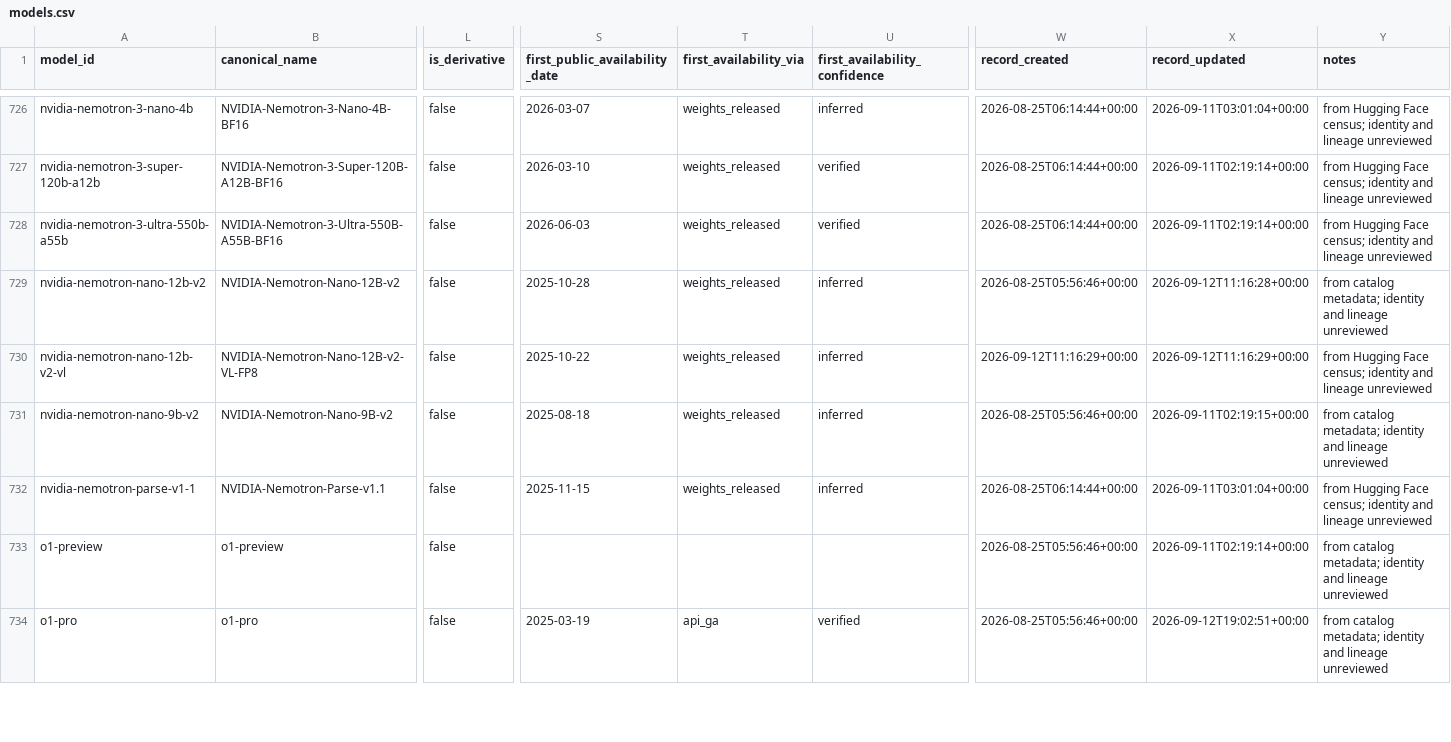
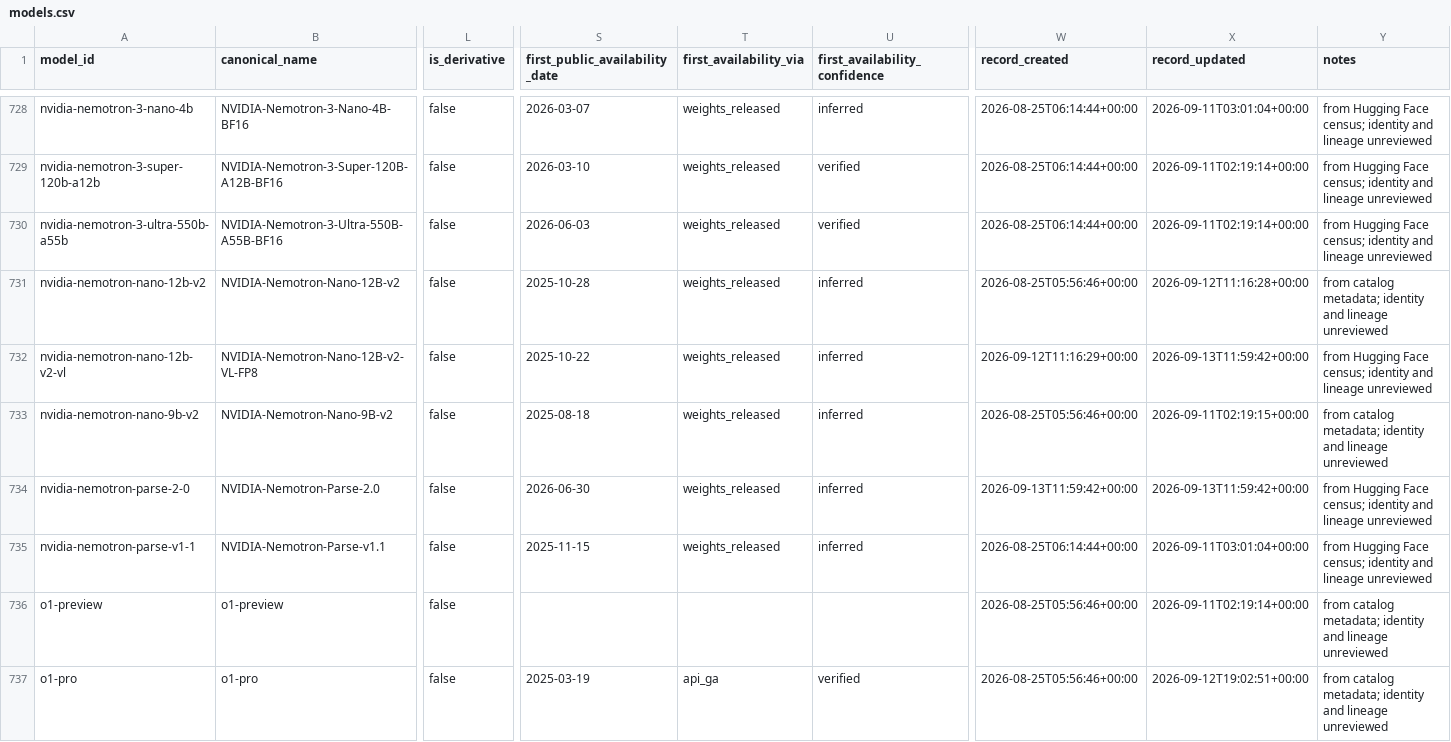
Before and after one commit to YasamanAnsari/llm-ledger, a CSV file: data/core/models.csv, drawn as a sheet; only a part is shown, gaps mark what is left out; addresses are those after the commit; rows hold the shown columns only; the diff covers the shown part only; the diff names each change by its address in the sheet, - before the commit and + after, or states it on an @@ line.

```diff
--- a/data/core/models.csv
+++ b/data/core/models.csv
-X732 (record_updated): 2026-09-12T11:16:29+00:00
+X732 (record_updated): 2026-09-13T11:59:42+00:00
+row 734: nvidia-nemotron-parse-2-0 | NVIDIA-Nemotron-Parse-2.0 | false | 2026-06-30 | weights_released | inferred | 2026-09-13T11:59:42+00:00 | 2026-09-13T11:59:42+00:00 | from Hugging Face census; identity and lineage unreviewed
```
Also changed, not shown: 5 added rows and 35 edited cells elsewhere in this file, data/core/events.csv, data/generated/llm_ledger_enriched.csv, 23 other files.
